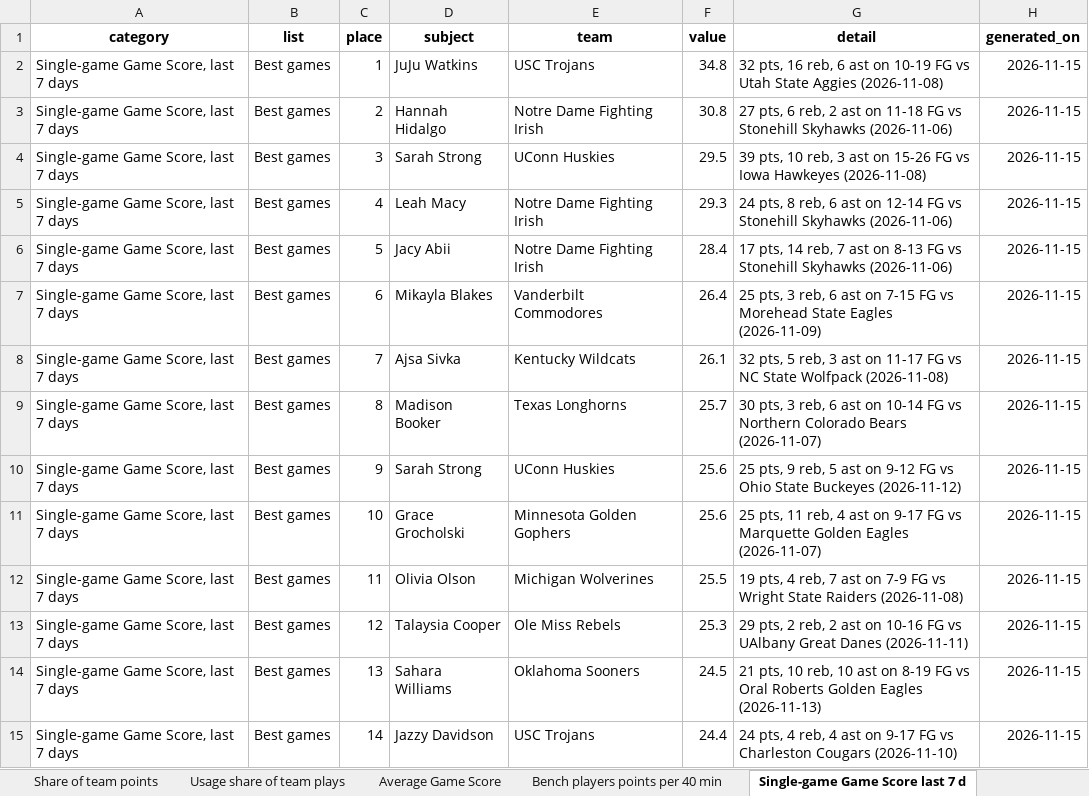
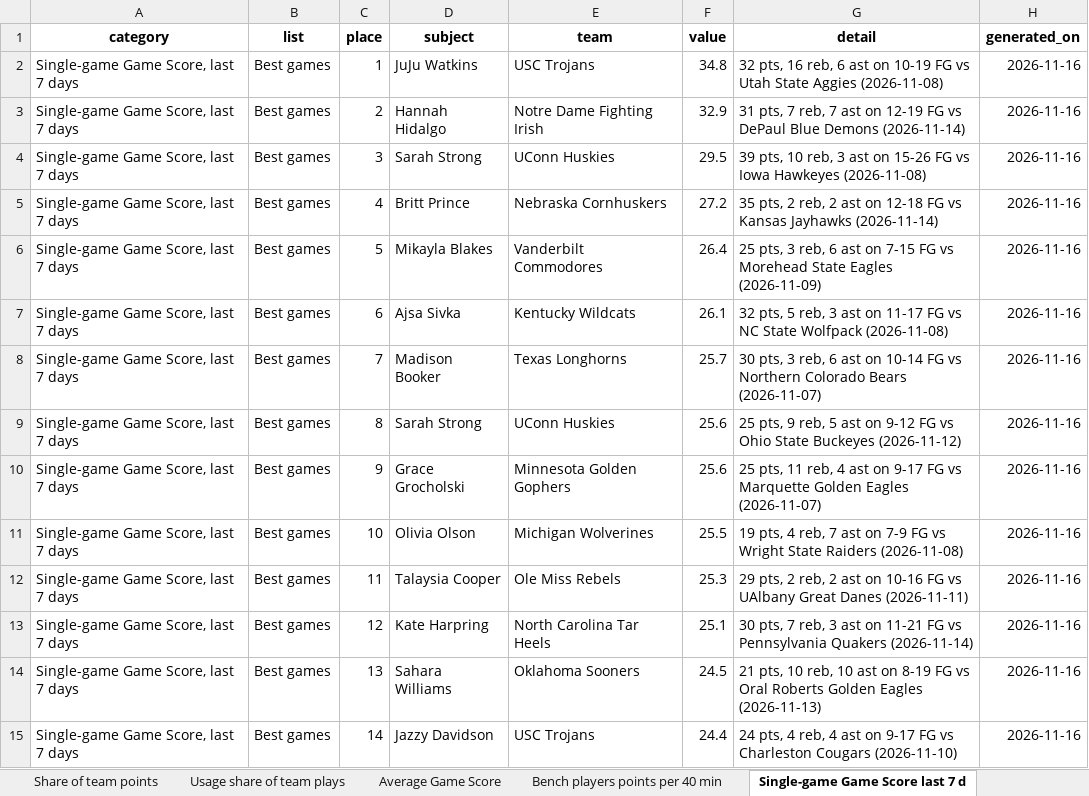
Before and after one commit to emmawbynes-afk/WNBAPROJ, an Excel workbook: output/story_candidates.xlsx, sheet Single-game Game Score last 7 d, drawn as a sheet; only a part is shown; values as stored, in another font and other column widths than the file's, no borders; removed rows and columns are numbered as before the commit, all else as after; the diff covers the shown part only; the diff names each change by its address in the sheet, - before the commit and + after, or states it on an @@ line.

```diff
--- a/output/story_candidates.xlsx (sheet Single-game Game Score last 7 d)
+++ b/output/story_candidates.xlsx (sheet Single-game Game Score last 7 d)
-H2:H5 (generated_on): 2026-11-15
+H2:H5 (generated_on): 2026-11-16
-F3 (value): 30.8
+F3 (value): 32.9
-G3 (detail): 27 pts, 6 reb, 2 ast on 11-18 FG vs Stonehill Skyhawks (2026-11-06)
+G3 (detail): 31 pts, 7 reb, 7 ast on 12-19 FG vs DePaul Blue Demons (2026-11-14)
-D5 (subject): Leah Macy
+D5 (subject): Britt Prince
-E5 (team): Notre Dame Fighting Irish
+E5 (team): Nebraska Cornhuskers
-F5 (value): 29.3
+F5 (value): 27.2
-G5 (detail): 24 pts, 8 reb, 6 ast on 12-14 FG vs Stonehill Skyhawks (2026-11-06)
+G5 (detail): 35 pts, 2 reb, 2 ast on 12-18 FG vs Kansas Jayhawks (2026-11-14)
-row 6: Single-game Game Score, last 7 days | Best games | 5 | Jacy Abii | Notre Dame Fighting Irish | 28.4 | 17 pts, 14 reb, 7 ast on 8-13 FG vs Stonehill Skyhawks (2026-11-06) | 2026-11-15
-C6 (place): 6
+C6 (place): 5
-H6:H12 (generated_on): 2026-11-15
+H6:H12 (generated_on): 2026-11-16
-C7 (place): 7
+C7 (place): 6
-C8 (place): 8
+C8 (place): 7
-C9 (place): 9
+C9 (place): 8
-C10 (place): 10
+C10 (place): 9
-C11 (place): 11
+C11 (place): 10
-C12 (place): 12
+C12 (place): 11
+row 13: Single-game Game Score, last 7 days | Best games | 12 | Kate Harpring | North Carolina Tar Heels | 25.1 | 30 pts, 7 reb, 3 ast on 11-21 FG vs Pennsylvania Quakers (2026-11-14) | 2026-11-16
-H14:H15 (generated_on): 2026-11-15
+H14:H15 (generated_on): 2026-11-16
```
Also changed, not shown: 4 added rows, 4 removed rows and 61 edited cells elsewhere in this sheet, sheet Share of points in the paint, sheet Share of points off turnovers, sheet Three-point attempt rate, sheet Pace possessions per game, sheet Team scoring margin, sheet Team effective FG pct, 24 more sheets, 6 other files.
